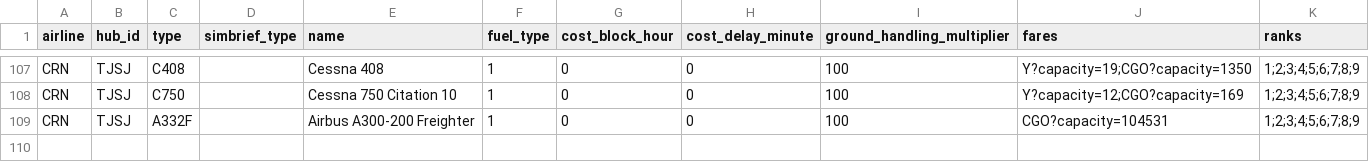
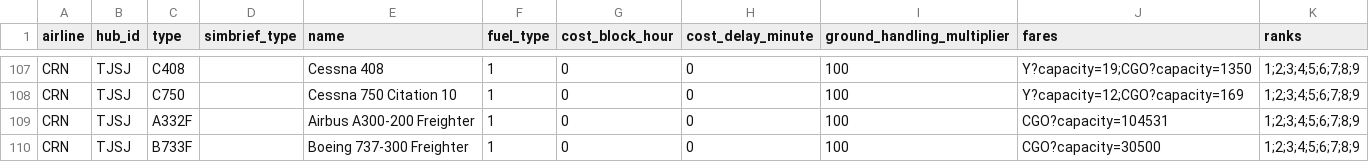
Before and after one commit to aerocaribbeanva/phpvms-utilities, a CSV file: phpvms7-fares/final_subfleets_with_updated_fares.csv, drawn as a sheet; only a part is shown, gaps mark what is left out; the diff names each change by its address in the sheet, - before the commit and + after, or states it on an @@ line.

```diff
--- a/phpvms7-fares/final_subfleets_with_updated_fares.csv
+++ b/phpvms7-fares/final_subfleets_with_updated_fares.csv
+row 110: CRN | TJSJ | B733F |  | Boeing 737-300 Freighter | 1 | 0 | 0 | 100 | CGO?capacity=30500 | 1;2;3;4;5;6;7;8;9
```
Also changed, not shown: 1 other file.
